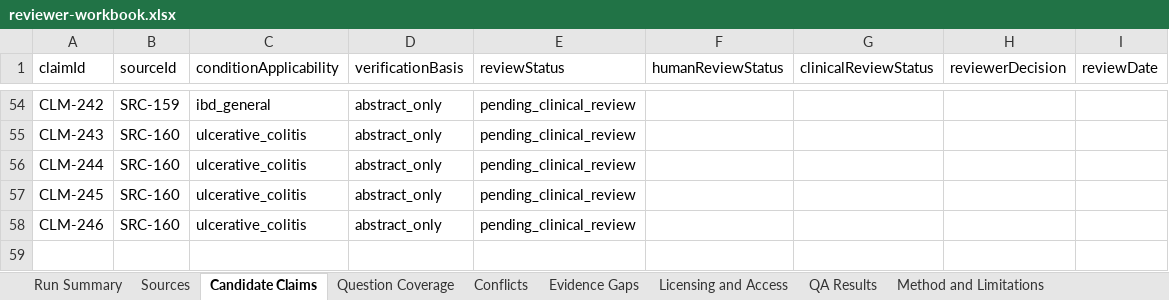
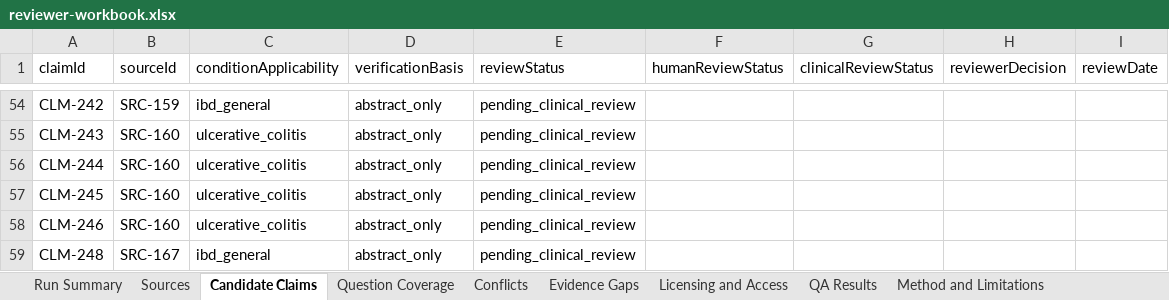
Before and after one commit to janakiramvit/uc-agent, an Excel workbook: knowledge/uc-evidence-expansion/reviewer-workbook.xlsx, sheet Candidate Claims, drawn as a sheet; only a part is shown, gaps mark what is left out; values as stored, in another font and other column widths than the file's, no borders; the diff names each change by its address in the sheet, - before the commit and + after, or states it on an @@ line.

```diff
--- a/knowledge/uc-evidence-expansion/reviewer-workbook.xlsx (sheet Candidate Claims)
+++ b/knowledge/uc-evidence-expansion/reviewer-workbook.xlsx (sheet Candidate Claims)
+row 59: CLM-248 | SRC-167 | ibd_general | abstract_only | pending_clinical_review
```
Also changed, not shown: sheet Sources, sheet Licensing and Access, sheet Run Summary, 16 other files.
